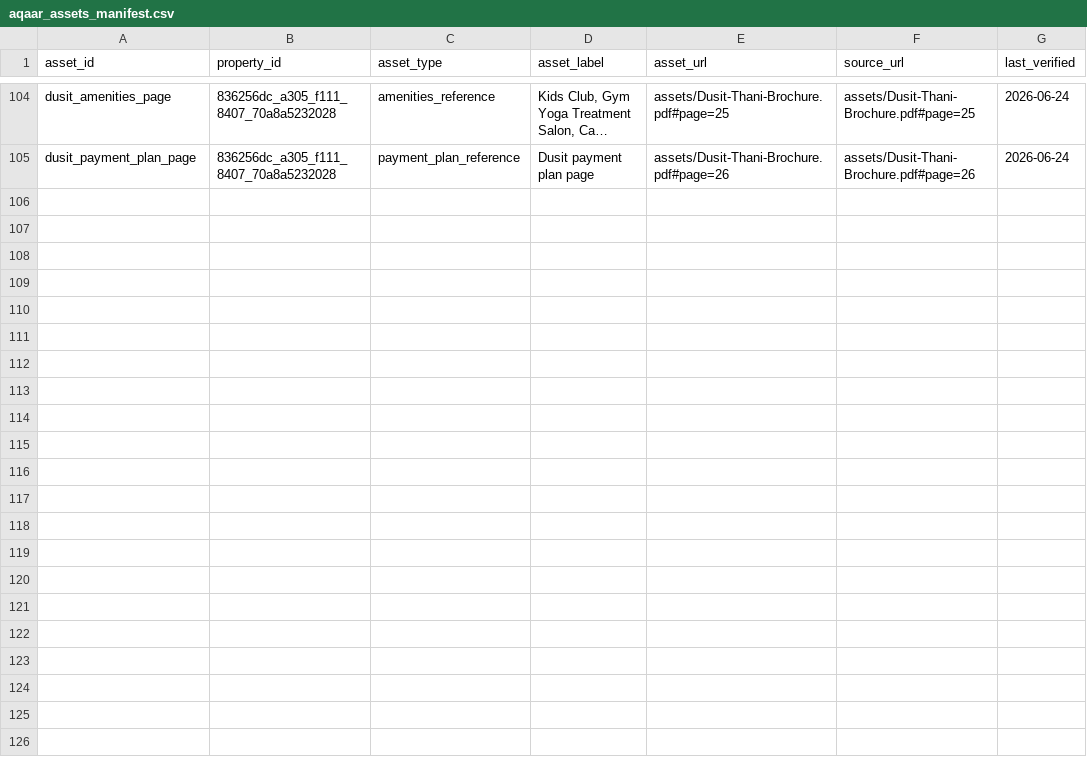
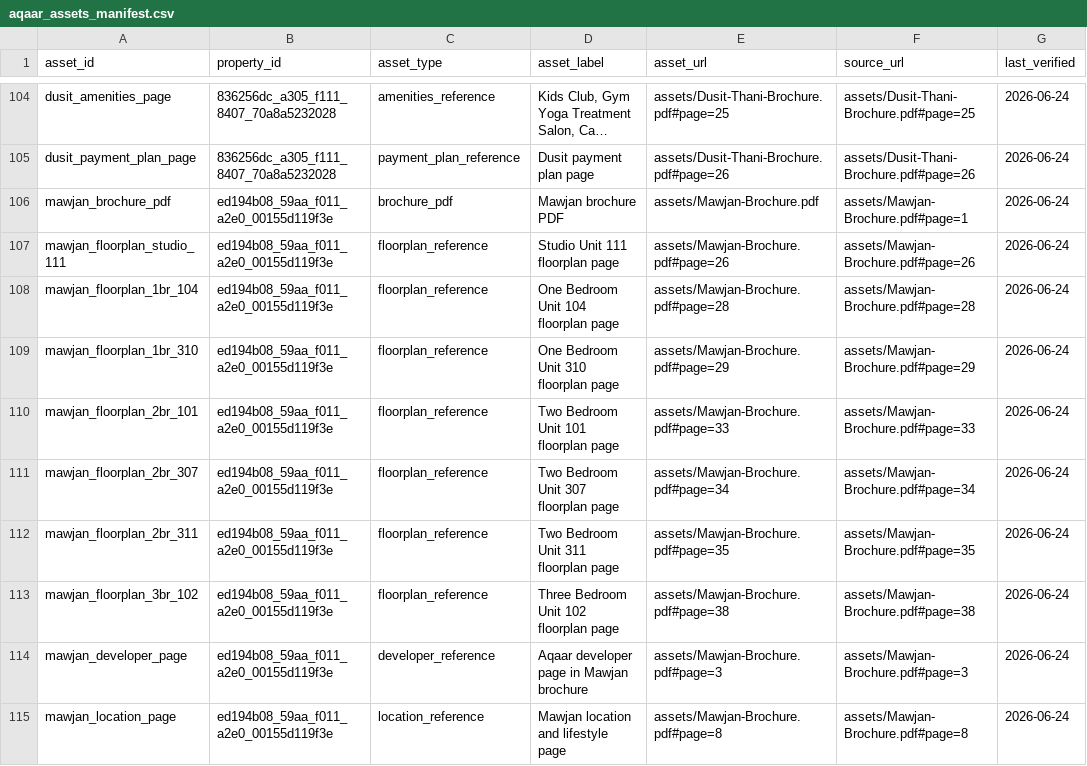
Before and after one commit to shirlz15/aqaar-ai-concierge, a CSV file: KB-Acq/assets/aqaar_assets_manifest.csv, drawn as a sheet; only a part is shown, gaps mark what is left out; long unchanged cells end in …; the diff names each change by its address in the sheet, - before the commit and + after, or states it on an @@ line.

Commit message:
Enrich Aqaar KB with Mawjan brochure

```diff
--- a/KB-Acq/assets/aqaar_assets_manifest.csv
+++ b/KB-Acq/assets/aqaar_assets_manifest.csv
+row 106: mawjan_brochure_pdf | ed194b08_59aa_f011_a2e0_00155d119f3e | brochure_pdf | Mawjan brochure PDF | assets/Mawjan-Brochure.pdf | assets/Mawjan-Brochure.pdf#page=1 | 2026-06-24
+row 107: mawjan_floorplan_studio_111 | ed194b08_59aa_f011_a2e0_00155d119f3e | floorplan_reference | Studio Unit 111 floorplan page | assets/Mawjan-Brochure.pdf#page=26 | assets/Mawjan-Brochure.pdf#page=26 | 2026-06-24
+row 108: mawjan_floorplan_1br_104 | ed194b08_59aa_f011_a2e0_00155d119f3e | floorplan_reference | One Bedroom Unit 104 floorplan page | assets/Mawjan-Brochure.pdf#page=28 | assets/Mawjan-Brochure.pdf#page=28 | 2026-06-24
+row 109: mawjan_floorplan_1br_310 | ed194b08_59aa_f011_a2e0_00155d119f3e | floorplan_reference | One Bedroom Unit 310 floorplan page | assets/Mawjan-Brochure.pdf#page=29 | assets/Mawjan-Brochure.pdf#page=29 | 2026-06-24
+row 110: mawjan_floorplan_2br_101 | ed194b08_59aa_f011_a2e0_00155d119f3e | floorplan_reference | Two Bedroom Unit 101 floorplan page | assets/Mawjan-Brochure.pdf#page=33 | assets/Mawjan-Brochure.pdf#page=33 | 2026-06-24
+row 111: mawjan_floorplan_2br_307 | ed194b08_59aa_f011_a2e0_00155d119f3e | floorplan_reference | Two Bedroom Unit 307 floorplan page | assets/Mawjan-Brochure.pdf#page=34 | assets/Mawjan-Brochure.pdf#page=34 | 2026-06-24
+row 112: mawjan_floorplan_2br_311 | ed194b08_59aa_f011_a2e0_00155d119f3e | floorplan_reference | Two Bedroom Unit 311 floorplan page | assets/Mawjan-Brochure.pdf#page=35 | assets/Mawjan-Brochure.pdf#page=35 | 2026-06-24
+row 113: mawjan_floorplan_3br_102 | ed194b08_59aa_f011_a2e0_00155d119f3e | floorplan_reference | Three Bedroom Unit 102 floorplan page | assets/Mawjan-Brochure.pdf#page=38 | assets/Mawjan-Brochure.pdf#page=38 | 2026-06-24
+row 114: mawjan_developer_page | ed194b08_59aa_f011_a2e0_00155d119f3e | developer_reference | Aqaar developer page in Mawjan brochure | assets/Mawjan-Brochure.pdf#page=3 | assets/Mawjan-Brochure.pdf#page=3 | 2026-06-24
+row 115: mawjan_location_page | ed194b08_59aa_f011_a2e0_00155d119f3e | location_reference | Mawjan location and lifestyle page | assets/Mawjan-Brochure.pdf#page=8 | assets/Mawjan-Brochure.pdf#page=8 | 2026-06-24
```
Also changed, not shown: KB-Acq/csv/aqaar_amenities.csv, KB-Acq/csv/aqaar_locations.csv, 11 other files.
